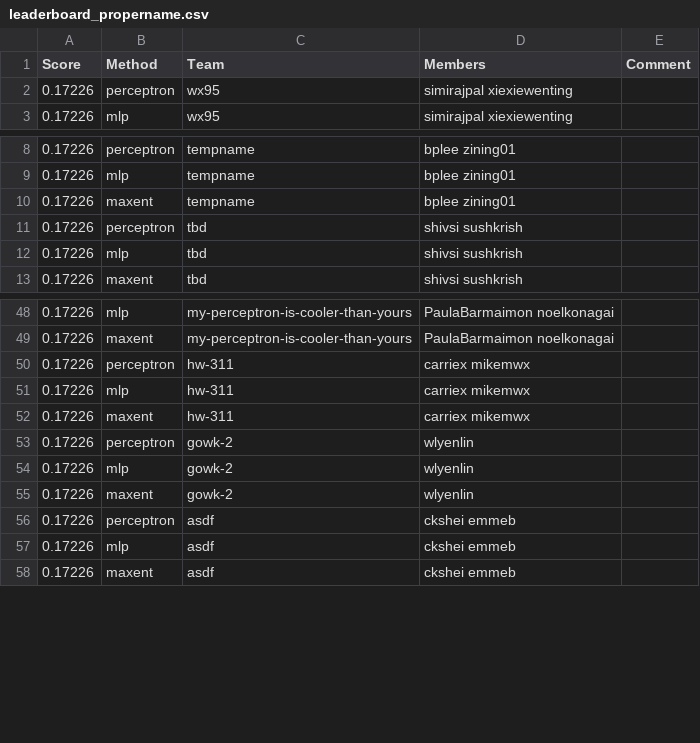
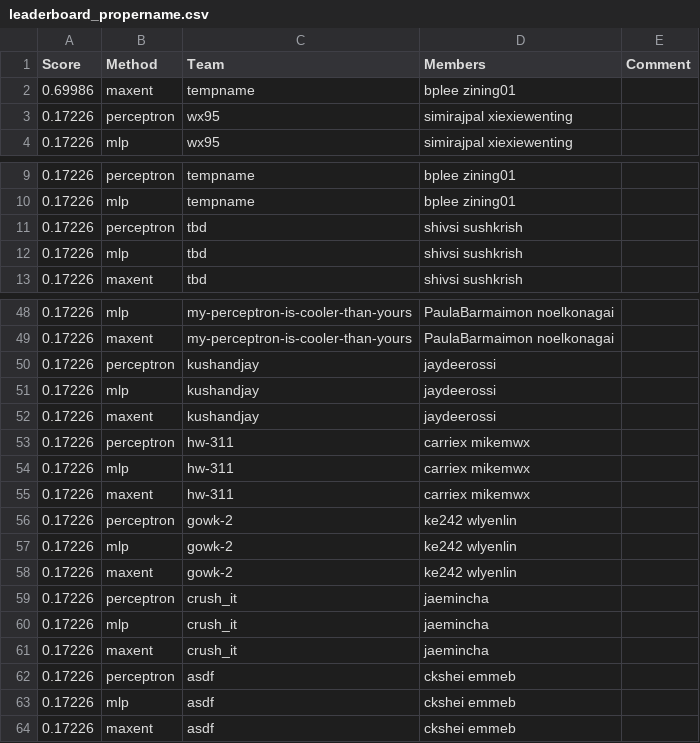
Before and after one commit to ks20/leaderboards, a CSV file: assignment1/leaderboard_propername.csv, drawn as a sheet; only a part is shown, gaps mark what is left out.

Commit message:
Leaderboard Update

```diff
--- a/assignment1/leaderboard_propername.csv
+++ b/assignment1/leaderboard_propername.csv
@@ -1,2 +1,3 @@
 Score,Method,Team,Members,Comment
+0.69986,maxent,tempname,bplee zining01,
 0.17226,perceptron,wx95,simirajpal xiexiewenting,
@@ -9,3 +10,2 @@ Score,Method,Team,Members,Comment
 0.17226,mlp,tempname,bplee zining01,
-0.17226,maxent,tempname,bplee zining01,
 0.17226,perceptron,tbd,shivsi sushkrish,
@@ -49,2 +49,5 @@ Score,Method,Team,Members,Comment
 0.17226,maxent,my-perceptron-is-cooler-than-yours,PaulaBarmaimon noelkonagai,
+0.17226,perceptron,kushandjay,jaydeerossi,
+0.17226,mlp,kushandjay,jaydeerossi,
+0.17226,maxent,kushandjay,jaydeerossi,
 0.17226,perceptron,hw-311,carriex mikemwx,
@@ -52,5 +55,8 @@ Score,Method,Team,Members,Comment
 0.17226,maxent,hw-311,carriex mikemwx,
-0.17226,perceptron,gowk-2,wlyenlin,
-0.17226,mlp,gowk-2,wlyenlin,
-0.17226,maxent,gowk-2,wlyenlin,
+0.17226,perceptron,gowk-2,ke242 wlyenlin,
+0.17226,mlp,gowk-2,ke242 wlyenlin,
+0.17226,maxent,gowk-2,ke242 wlyenlin,
+0.17226,perceptron,crush_it,jaemincha,
+0.17226,mlp,crush_it,jaemincha,
+0.17226,maxent,crush_it,jaemincha,
 0.17226,perceptron,asdf,ckshei emmeb,
```
